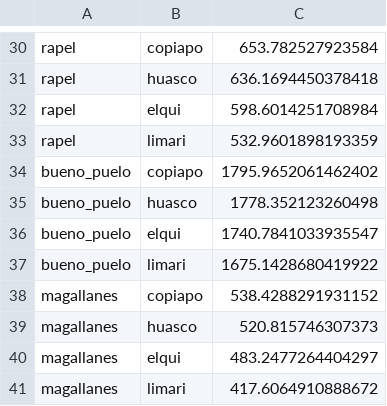
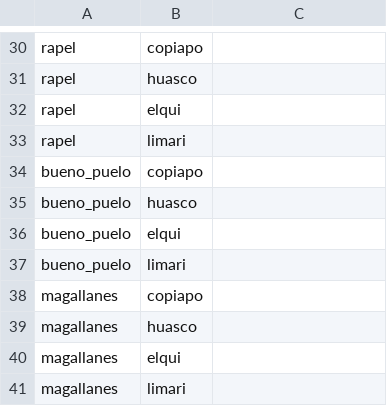
Before and after one commit to franciscoparrao/paper4-meta-landslide, a CSV file: results/climate/distance_matrix.csv, drawn as a sheet; only a part is shown, gaps mark what is left out; the diff covers the shown part only; the diff names each change by its address in the sheet, - before the commit and + after, or states it on an @@ line.

```diff
--- a/results/climate/distance_matrix.csv
+++ b/results/climate/distance_matrix.csv
-C30: 653.782527923584
+C30: (empty)
-C31: 636.1694450378418
+C31: (empty)
-C32: 598.6014251708984
+C32: (empty)
-C33: 532.9601898193359
+C33: (empty)
-C34: 1795.9652061462402
+C34: (empty)
-C35: 1778.352123260498
+C35: (empty)
-C36: 1740.7841033935547
+C36: (empty)
-C37: 1675.1428680419922
+C37: (empty)
-C38: 538.4288291931152
+C38: (empty)
-C39: 520.815746307373
+C39: (empty)
-C40: 483.2477264404297
+C40: (empty)
-C41: 417.6064910888672
+C41: (empty)
```
Also changed, not shown: 28 edited cells elsewhere in this file, 1 other file.
